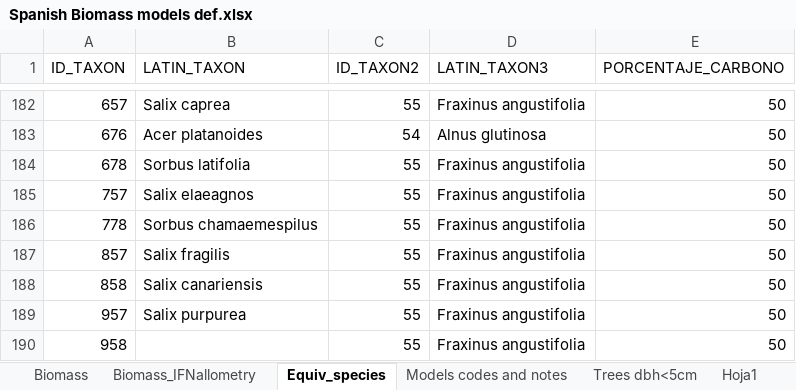
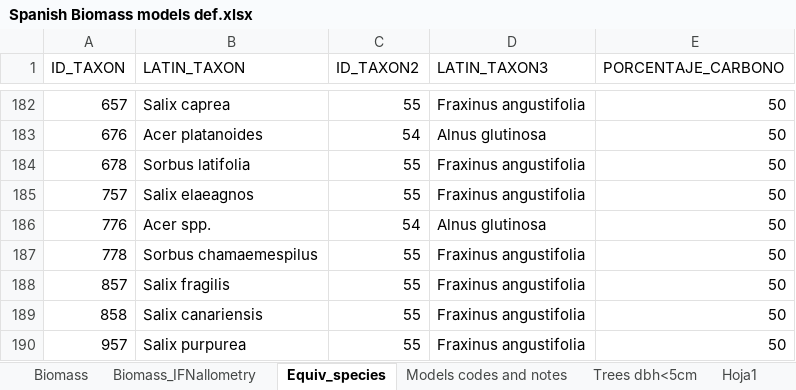
Before and after one commit to emf-creaf/IFNallometry, an Excel workbook: data-raw/Spanish Biomass models def.xlsx, sheet Equiv_species, drawn as a sheet; only a part is shown, gaps mark what is left out; the shorter side is filled out with more unchanged rows; values as stored, in another font and other column widths than the file's, no borders; table styles not drawn; the diff names each change by its address in the sheet, - before the commit and + after, or states it on an @@ line.

Commit message:
biomass medfate

```diff
--- a/data-raw/Spanish Biomass models def.xlsx (sheet Equiv_species)
+++ b/data-raw/Spanish Biomass models def.xlsx (sheet Equiv_species)
+row 186: 776 | Acer spp. | 54 | Alnus glutinosa | 50
```
Also changed, not shown: charts or pictures, 17 other files.
